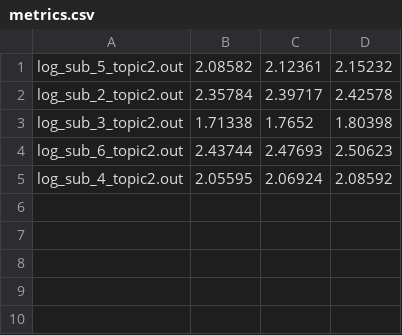
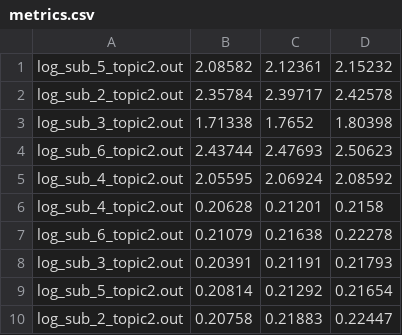
Before and after one commit to roblee357/CS6381_DistributedSystems, a CSV file: Assignment1/metrics.csv, drawn as a sheet.

```diff
--- a/Assignment1/metrics.csv
+++ b/Assignment1/metrics.csv
@@ -5 +5,6 @@ log_sub_6_topic2.out,2.43744,2.47693,2.50623
 log_sub_4_topic2.out,2.05595,2.06924,2.08592
+log_sub_4_topic2.out,0.20628,0.21201,0.2158
+log_sub_6_topic2.out,0.21079,0.21638,0.22278
+log_sub_3_topic2.out,0.20391,0.21191,0.21793
+log_sub_5_topic2.out,0.20814,0.21292,0.21654
+log_sub_2_topic2.out,0.20758,0.21883,0.22447
```
Also changed, not shown: 17 other files.
